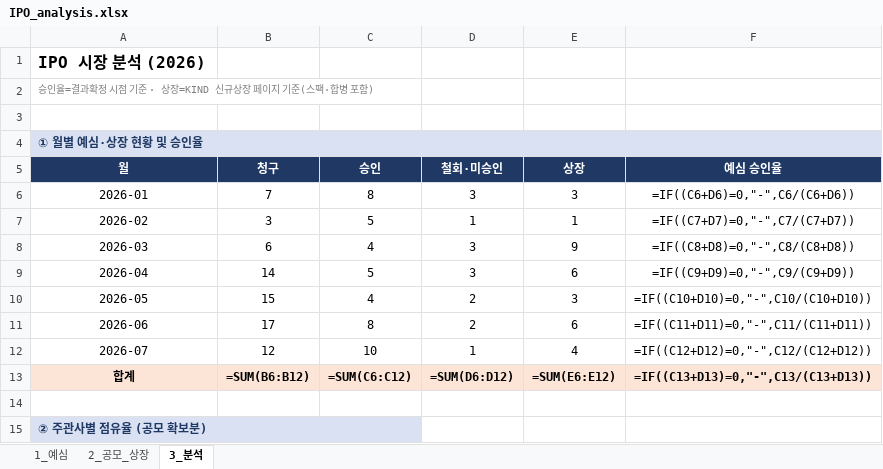
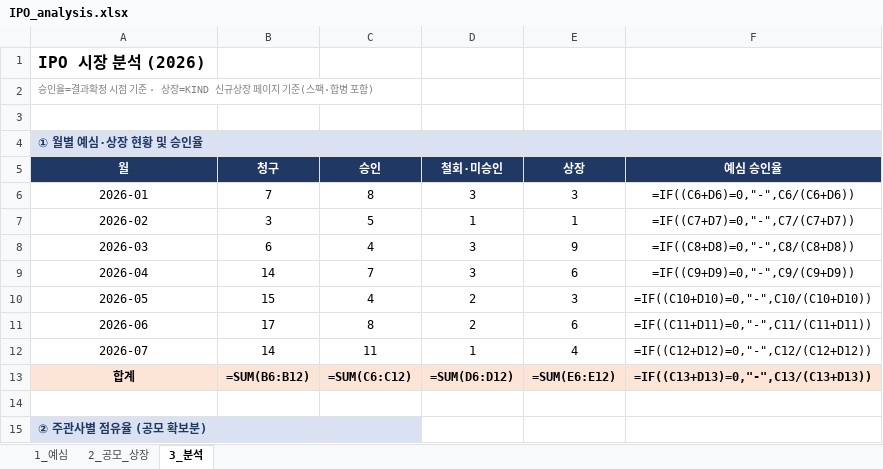
Before and after one commit to history-dungeon-user/IPO-MARKET-REVIEW, an Excel workbook: IPO_analysis.xlsx, sheet 3_분석, drawn as a sheet; only a part is shown; values as stored, in another font and other column widths than the file's, no borders; formulas without a stored value are shown as written; the diff names each change by its address in the sheet, - before the commit and + after, or states it on an @@ line.

```diff
--- a/IPO_analysis.xlsx (sheet 3_분석)
+++ b/IPO_analysis.xlsx (sheet 3_분석)
-C9 (승인): 5
+C9 (승인): 7
-B12 (청구): 12
+B12 (청구): 14
-C12 (승인): 10
+C12 (승인): 11
```
Also changed, not shown: sheet 1_예심, sheet 2_공모_상장, IPO_Rawdata_master.xlsx, 8 other files.
